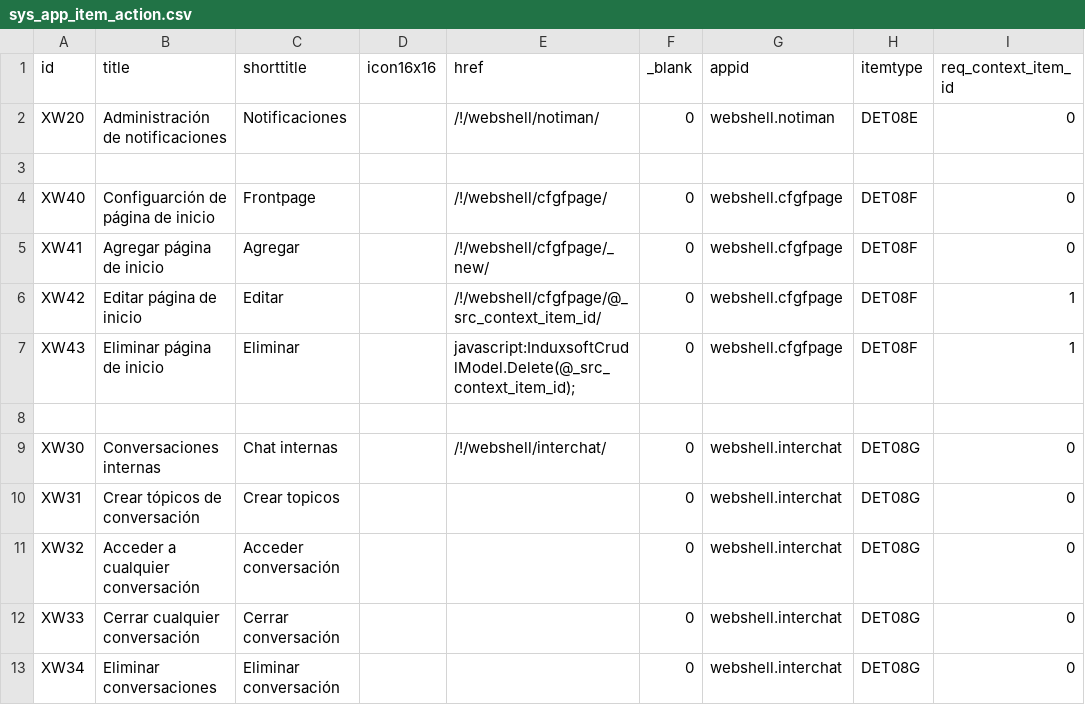
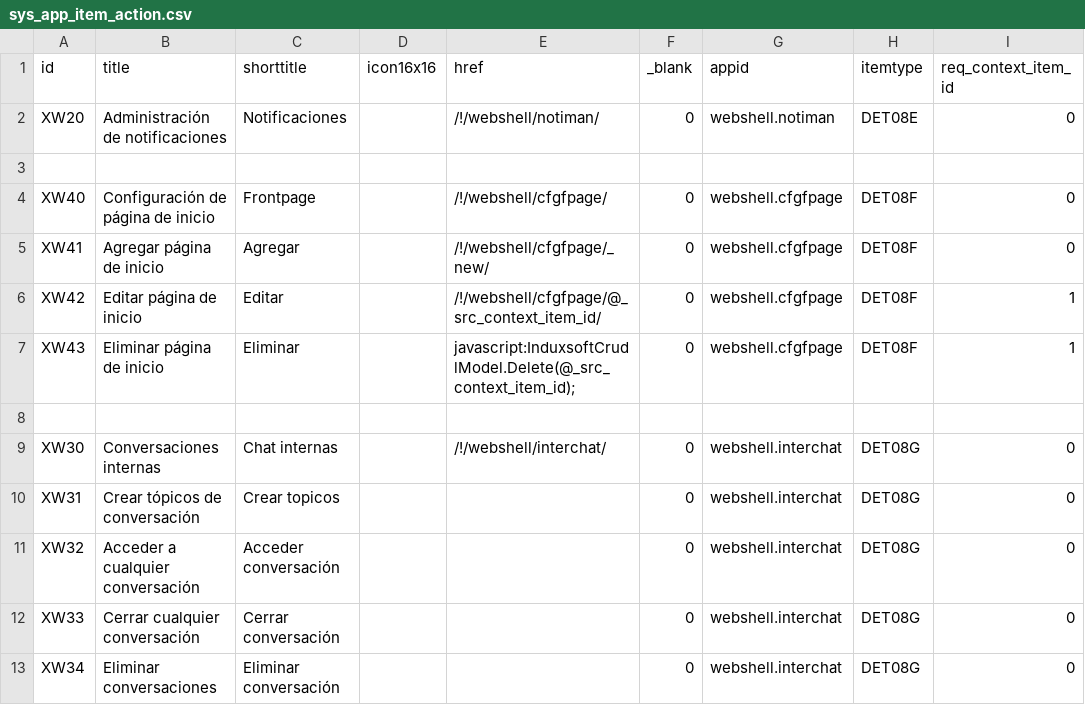
Before and after one commit to Induxsoft/webshell, a CSV file: src/webshell/_install/app_info/sys_app_item_action.csv, drawn as a sheet; only a part is shown; the diff names each change by its address in the sheet, - before the commit and + after, or states it on an @@ line.

```diff
--- a/src/webshell/_install/app_info/sys_app_item_action.csv
+++ b/src/webshell/_install/app_info/sys_app_item_action.csv
-B4 (title): Configuarción de página de inicio
+B4 (title): Configuración de página de inicio
```
Also changed, not shown: 10 other files.
